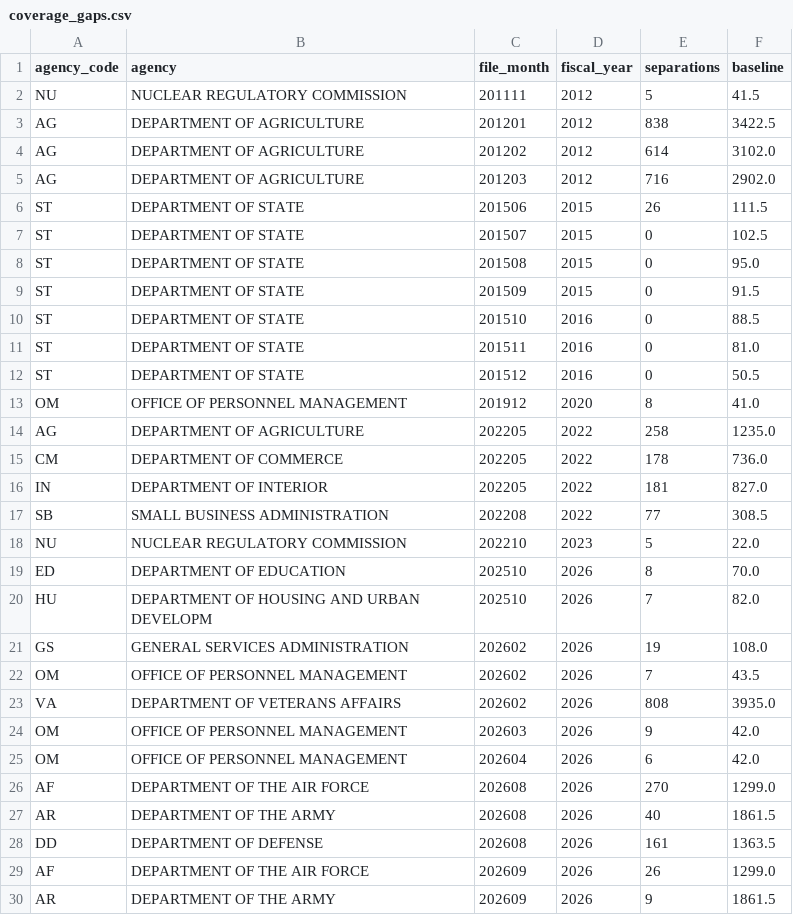
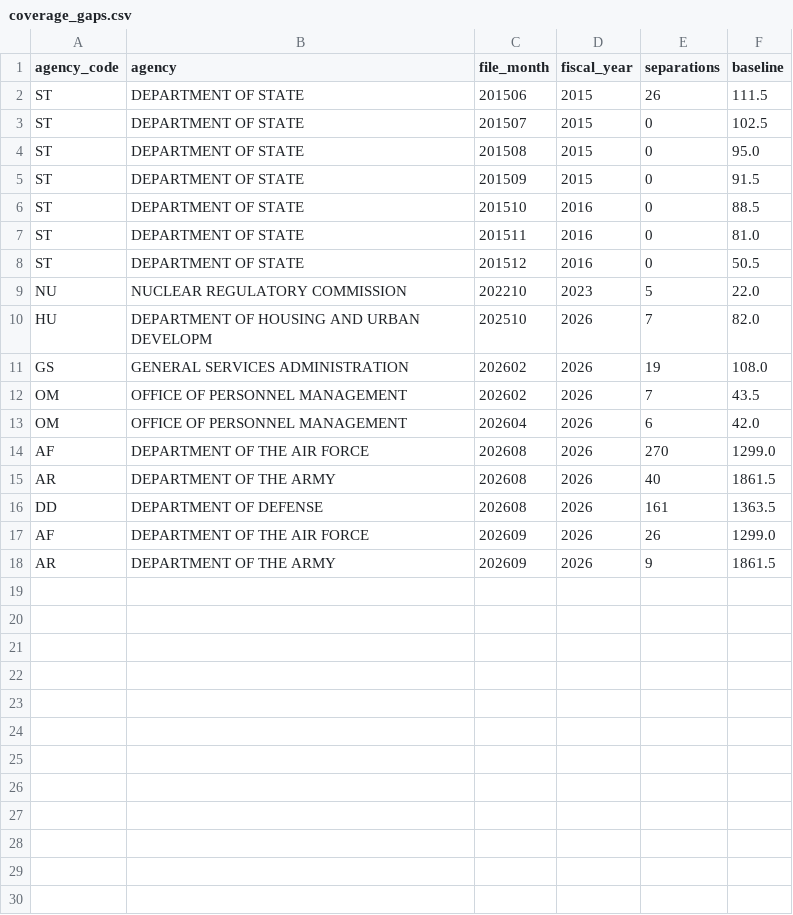
Before and after one commit to lorisca-analytics/federal-attrition-signals, a CSV file: dashboard/data/coverage_gaps.csv, drawn as a sheet; the diff names each change by its address in the sheet, - before the commit and + after, or states it on an @@ line.

```diff
--- a/dashboard/data/coverage_gaps.csv
+++ b/dashboard/data/coverage_gaps.csv
-row 2: NU | NUCLEAR REGULATORY COMMISSION | 201111 | 2012 | 5 | 41.5
-row 3: AG | DEPARTMENT OF AGRICULTURE | 201201 | 2012 | 838 | 3422.5
-row 4: AG | DEPARTMENT OF AGRICULTURE | 201202 | 2012 | 614 | 3102.0
-row 5: AG | DEPARTMENT OF AGRICULTURE | 201203 | 2012 | 716 | 2902.0
-row 13: OM | OFFICE OF PERSONNEL MANAGEMENT | 201912 | 2020 | 8 | 41.0
-row 14: AG | DEPARTMENT OF AGRICULTURE | 202205 | 2022 | 258 | 1235.0
-row 15: CM | DEPARTMENT OF COMMERCE | 202205 | 2022 | 178 | 736.0
-row 16: IN | DEPARTMENT OF INTERIOR | 202205 | 2022 | 181 | 827.0
-row 17: SB | SMALL BUSINESS ADMINISTRATION | 202208 | 2022 | 77 | 308.5
-row 19: ED | DEPARTMENT OF EDUCATION | 202510 | 2026 | 8 | 70.0
-row 23: VA | DEPARTMENT OF VETERANS AFFAIRS | 202602 | 2026 | 808 | 3935.0
-row 24: OM | OFFICE OF PERSONNEL MANAGEMENT | 202603 | 2026 | 9 | 42.0
```
Also changed, not shown: dashboard/data/agency_month.csv, dashboard/data/benchmark_year.csv, 28 other files.
